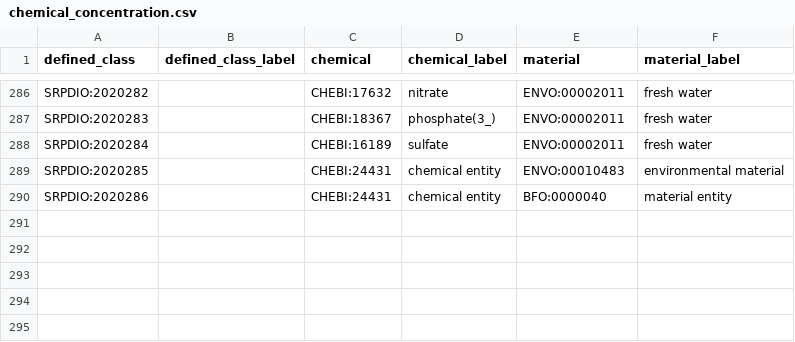
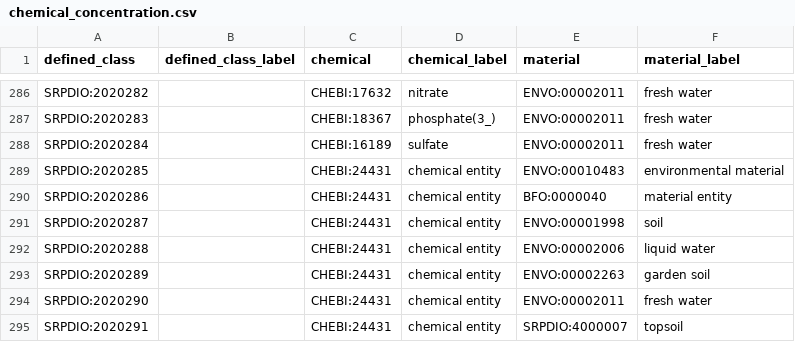
Before and after one commit to UA-SRC-data/srpdio, a CSV file: src/patterns/chemical_concentration.csv, drawn as a sheet; only a part is shown, gaps mark what is left out; the diff names each change by its address in the sheet, - before the commit and + after, or states it on an @@ line.

```diff
--- a/src/patterns/chemical_concentration.csv
+++ b/src/patterns/chemical_concentration.csv
+row 291: SRPDIO:2020287 |  | CHEBI:24431 | chemical entity | ENVO:00001998 | soil
+row 292: SRPDIO:2020288 |  | CHEBI:24431 | chemical entity | ENVO:00002006 | liquid water
+row 293: SRPDIO:2020289 |  | CHEBI:24431 | chemical entity | ENVO:00002263 | garden soil
+row 294: SRPDIO:2020290 |  | CHEBI:24431 | chemical entity | ENVO:00002011 | fresh water
+row 295: SRPDIO:2020291 |  | CHEBI:24431 | chemical entity | SRPDIO:4000007 | topsoil
```
Also changed, not shown: src/patterns/plant_part_concentration.csv, 2 other files.
